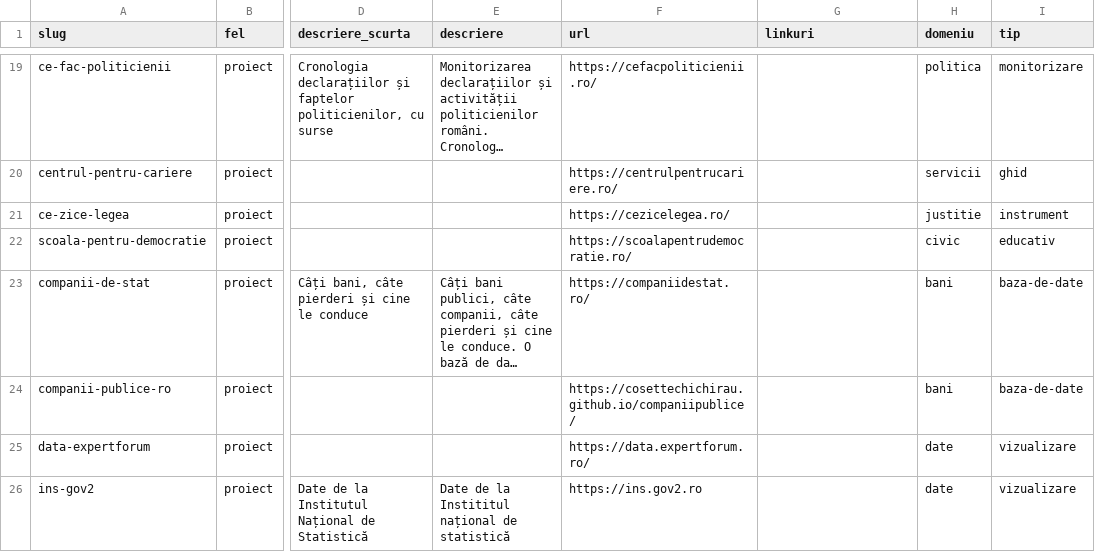
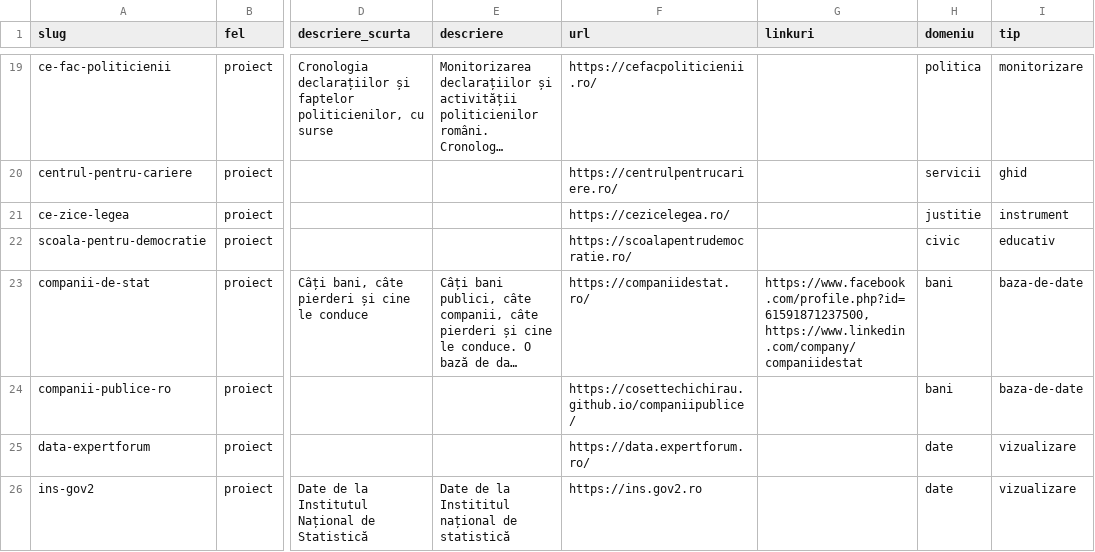
Before and after one commit to gov2-ro/awesome-civtech-ro, a CSV file: data/proiecte.csv, drawn as a sheet; only a part is shown, gaps mark what is left out; long unchanged cells end in …; the diff covers the shown part only; the diff names each change by its address in the sheet, - before the commit and + after, or states it on an @@ line.

```diff
--- a/data/proiecte.csv
+++ b/data/proiecte.csv
-G23 (linkuri): (empty)
+G23 (linkuri): https://www.facebook.com/profile.php?id=61591871237500, https://www.linkedin.com/company/companiidestat
```
Also changed, not shown: 5 edited cells elsewhere in this file, data/orgs.csv.
